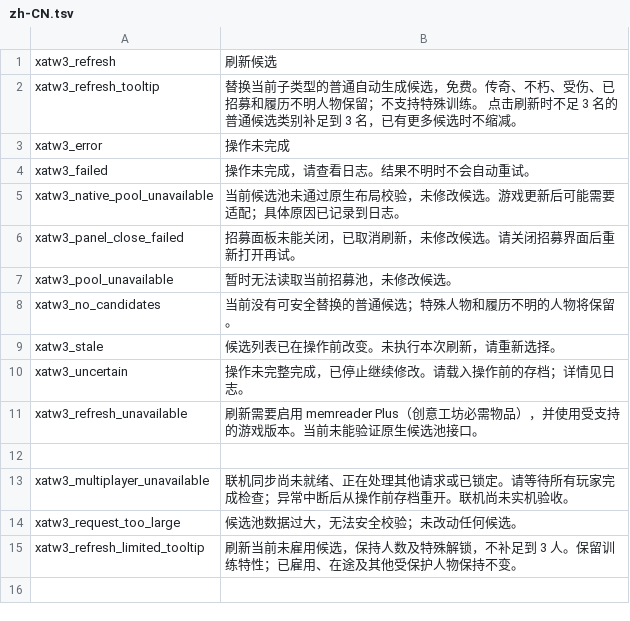
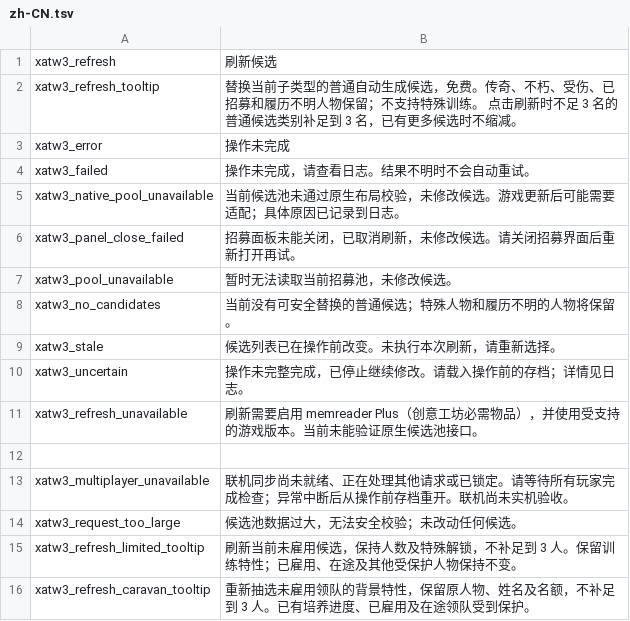
Before and after one commit to XenoAmess/total_war_warhammer_3_dev, a TSV file: mods/recruitment_refresh/localisation/zh-CN.tsv, drawn as a sheet; the diff names each change by its address in the sheet, - before the commit and + after, or states it on an @@ line.

```diff
--- a/mods/recruitment_refresh/localisation/zh-CN.tsv
+++ b/mods/recruitment_refresh/localisation/zh-CN.tsv
+row 16: xatw3_refresh_caravan_tooltip | 重新抽选未雇用领队的背景特性，保留原人物、姓名及名额，不补足到 3 人。已有培养进度、已雇用及在途领队受到保护。
```
Also changed, not shown: mods/recruitment_refresh/localisation/en.tsv, 8 other files.
